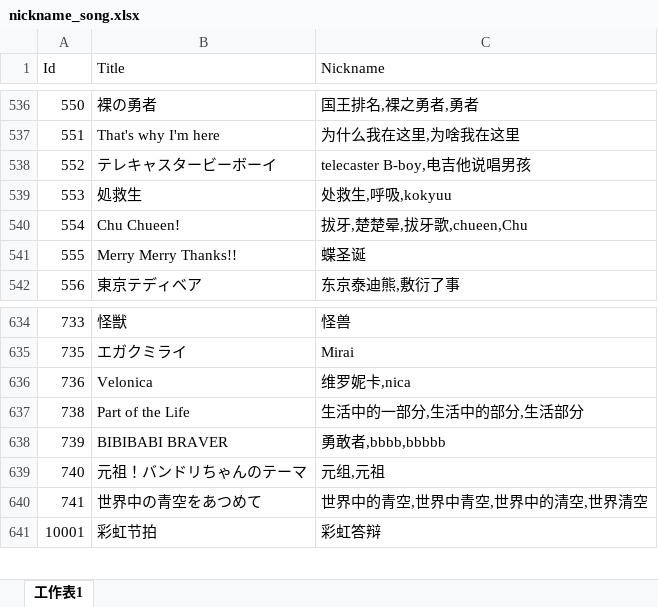
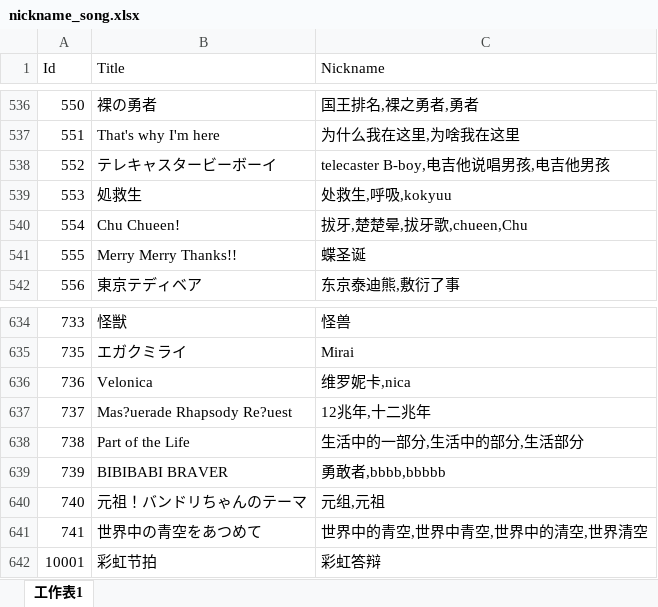
Before and after one commit to Kudryavka03/tsugu-bangdream-bot-backend, an Excel workbook: config/nickname_song.xlsx, sheet 工作表1, drawn as a sheet; only a part is shown, gaps mark what is left out; values as stored, in another font and other column widths than the file's, no borders; the diff names each change by its address in the sheet, - before the commit and + after, or states it on an @@ line.

```diff
--- a/config/nickname_song.xlsx (sheet 工作表1)
+++ b/config/nickname_song.xlsx (sheet 工作表1)
-C538 (Nickname): telecaster B-boy,电吉他说唱男孩
+C538 (Nickname): telecaster B-boy,电吉他说唱男孩,电吉他男孩
+row 637: 737 | Mas?uerade Rhapsody Re?uest | 12兆年,十二兆年
```
Also changed, not shown: 3 other files.
